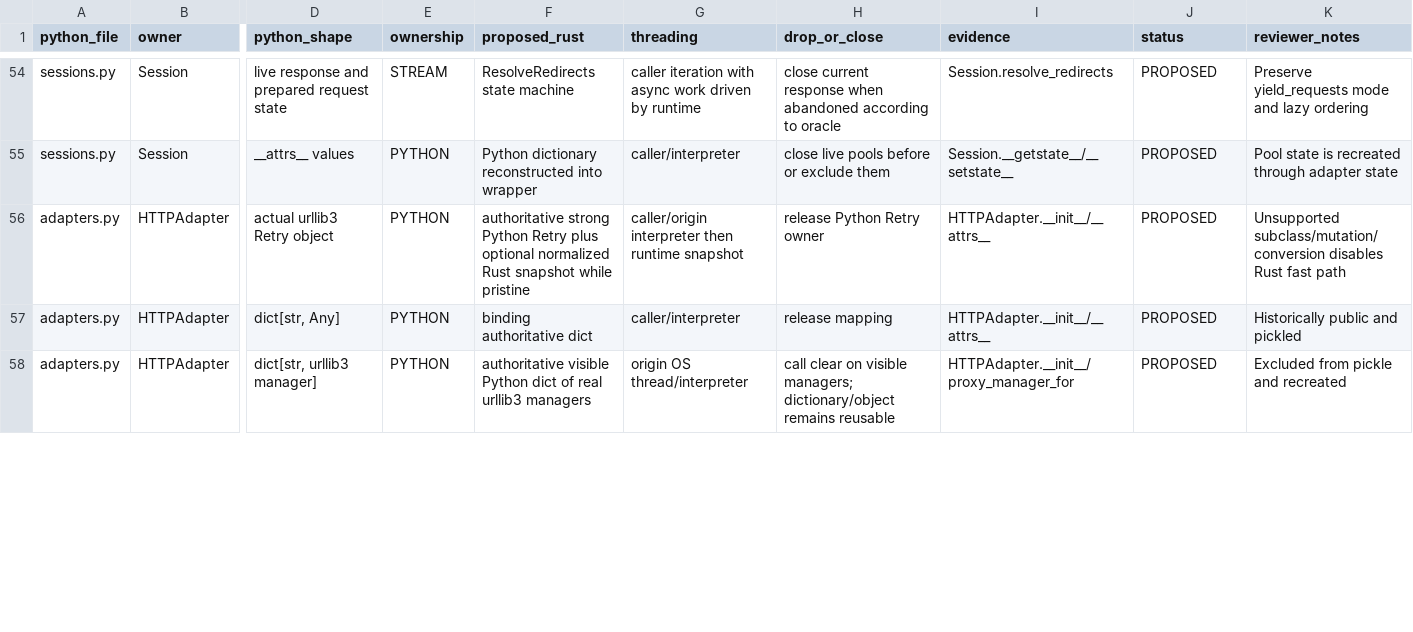
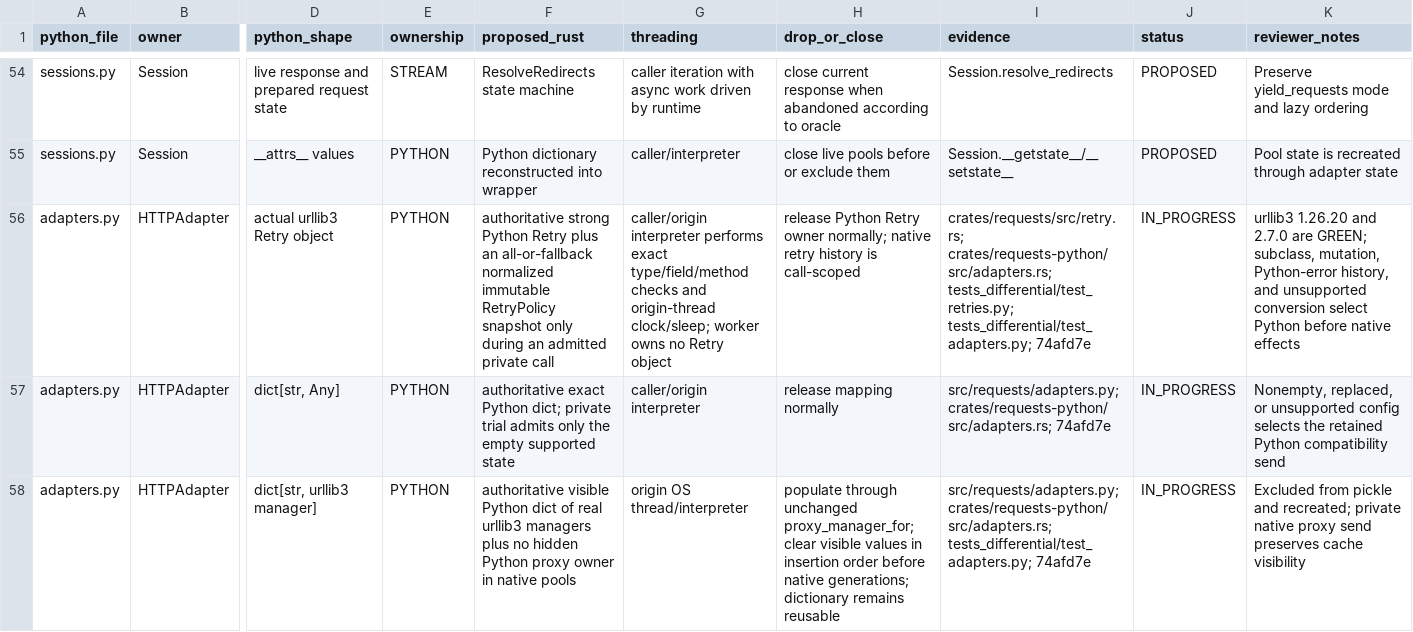
Before and after one commit to puneet-chandna/requests-native, a TSV file: LIFETIMES.tsv, drawn as a sheet; only a part is shown, gaps mark what is left out; the diff covers the shown part only; the diff names each change by its address in the sheet, - before the commit and + after, or states it on an @@ line.

Commit message:
docs: record Task 13 review handoff

```diff
--- a/LIFETIMES.tsv
+++ b/LIFETIMES.tsv
-F56 (proposed_rust): …Retry plus optional normalized Rust snapshot while pristine
+F56 (proposed_rust): …Retry plus an all-or-fallback normalized immutable RetryPolicy snapshot only during an admitted private call
-G56 (threading): caller/origin interpreter then runtime snapshot
+G56 (threading): caller/origin interpreter performs exact type/field/method checks and origin-thread clock/sleep; worker owns no Retry object
-H56 (drop_or_close): …Retry owner
+H56 (drop_or_close): …Retry owner normally; native retry history is call-scoped
-I56 (evidence): HTTPAdapter.__init__/__attrs__
+I56 (evidence): crates/requests/src/retry.rs; crates/requests-python/src/adapters.rs; tests_differential/test_retries.py; tests_differential/test_adapters.py; 74afd7e
-J56:J58 (status): PROPOSED
+J56:J58 (status): IN_PROGRESS
-K56 (reviewer_notes): Unsupported subclass/mutation/conversion disables Rust fast path
+K56 (reviewer_notes): urllib3 1.26.20 and 2.7.0 are GREEN; subclass, mutation, Python-error history, and unsupported conversion select Python before native effects
-F57 (proposed_rust): binding authoritative dict
+F57 (proposed_rust): authoritative exact Python dict; private trial admits only the empty supported state
-G57 (threading): caller/interpreter
+G57 (threading): caller/origin interpreter
-H57 (drop_or_close): release mapping
+H57 (drop_or_close): release mapping normally
-I57 (evidence): HTTPAdapter.__init__/__attrs__
+I57 (evidence): src/requests/adapters.py; crates/requests-python/src/adapters.rs; 74afd7e
-K57 (reviewer_notes): Historically public and pickled
+K57 (reviewer_notes): Nonempty, replaced, or unsupported config selects the retained Python compatibility send
-F58 (proposed_rust): …urllib3 managers
+F58 (proposed_rust): …urllib3 managers plus no hidden Python proxy owner in native pools
-H58 (drop_or_close): call clear on visible managers; dictionary/object remains reusable
+H58 (drop_or_close): populate through unchanged proxy_manager_for; clear visible values in insertion order before native generations; dictionary remains reusable
-I58 (evidence): HTTPAdapter.__init__/proxy_manager_for
+I58 (evidence): src/requests/adapters.py; crates/requests-python/src/adapters.rs; tests_differential/test_adapters.py; 74afd7e
-K58 (reviewer_notes): …pickle and recreated
+K58 (reviewer_notes): …pickle and recreated; private native proxy send preserves cache visibility
```
Also changed, not shown: 55 edited cells elsewhere in this file, API_COMPATIBILITY.tsv.
